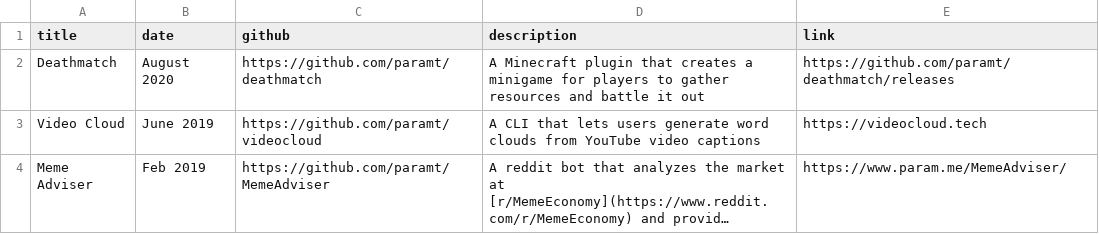
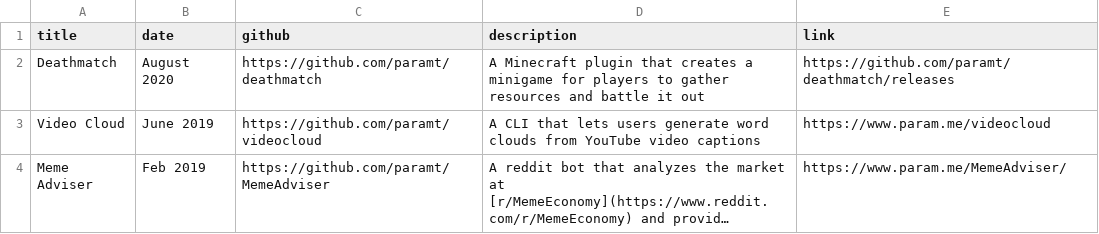
Before and after one commit to paramt/paramt.github.io, a CSV file: _data/projects.csv, drawn as a sheet; long unchanged cells end in …; the diff names each change by its address in the sheet, - before the commit and + after, or states it on an @@ line.

Commit message:
Change videocloud URL

```diff
--- a/_data/projects.csv
+++ b/_data/projects.csv
-E3 (link): https://videocloud.tech
+E3 (link): https://www.param.me/videocloud
```
